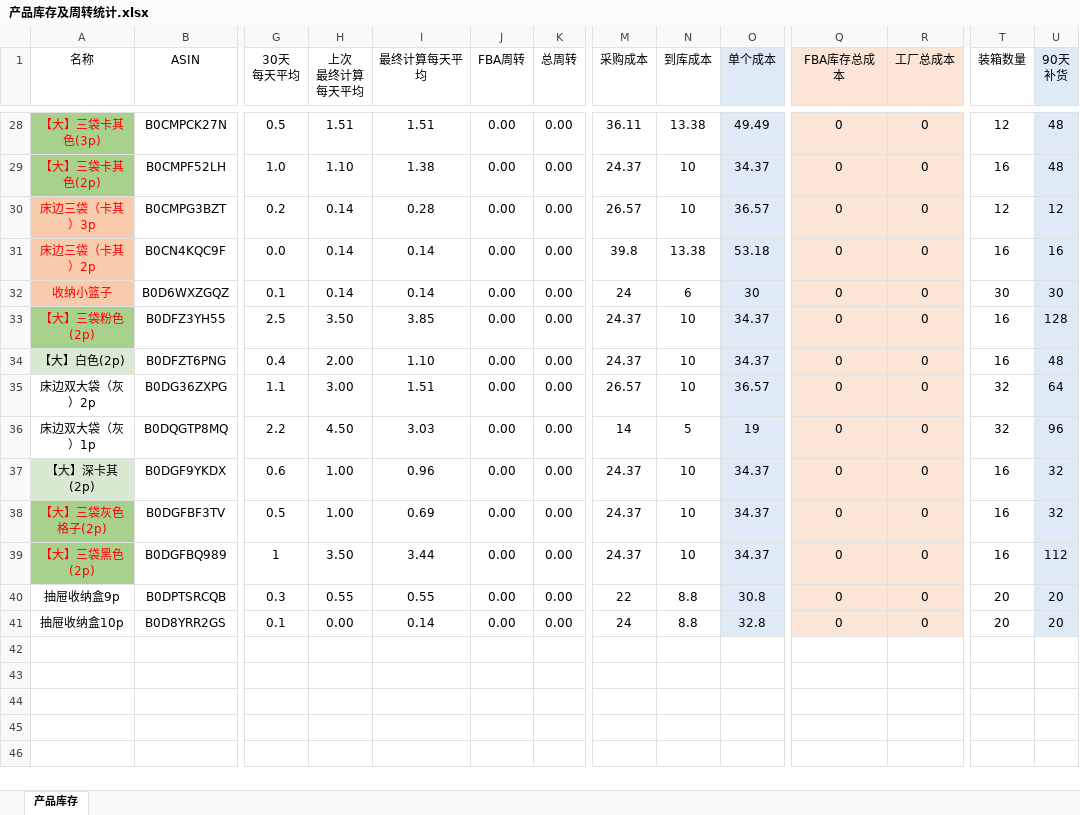
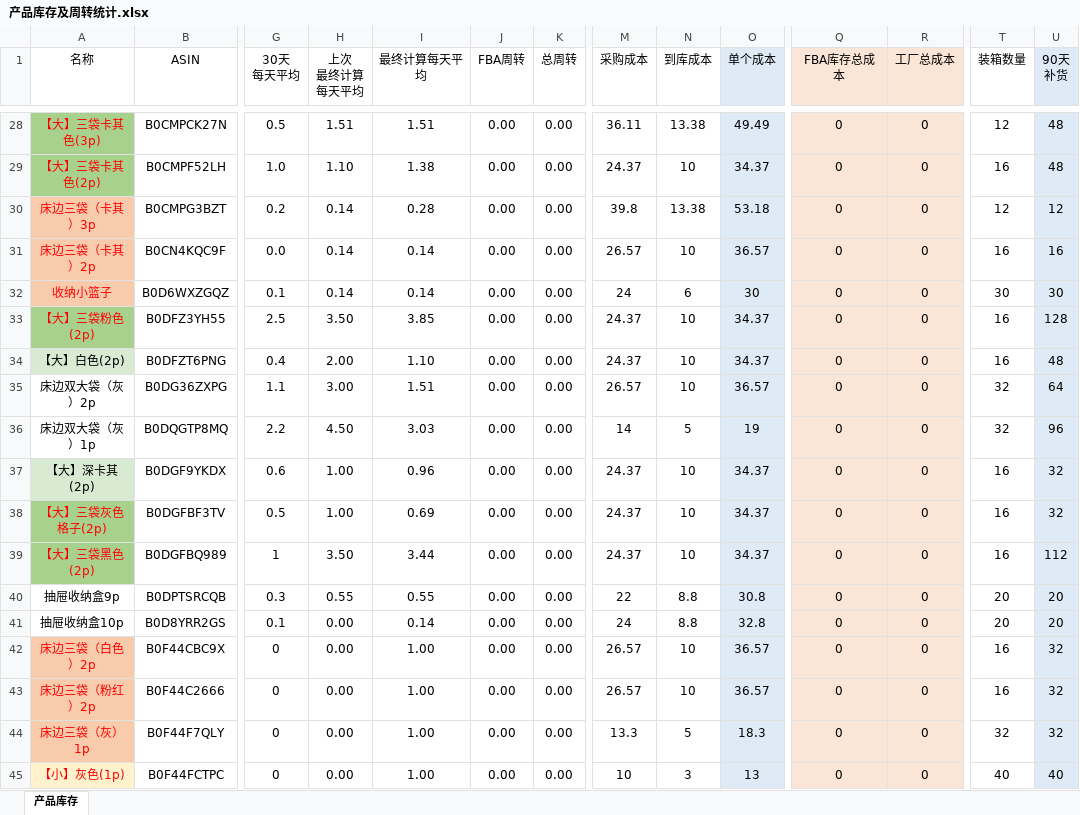
Before and after one commit to bang919/KanrichuAnlytics, an Excel workbook: dist/产品库存及周转统计.xlsx, sheet 产品库存, drawn as a sheet; only a part is shown, gaps mark what is left out; values as stored, in another font and other column widths than the file's, no borders; conditional formats not drawn; rows hold the shown columns only; the diff names each change by its address in the sheet, - before the commit and + after, or states it on an @@ line.

```diff
--- a/dist/产品库存及周转统计.xlsx (sheet 产品库存)
+++ b/dist/产品库存及周转统计.xlsx (sheet 产品库存)
-M30 (采购成本): 26.57
+M30 (采购成本): 39.8
-N30 (到库成本): 10
+N30 (到库成本): 13.38
-O30 (单个成本): 36.57
+O30 (单个成本): 53.18
-M31 (采购成本): 39.8
+M31 (采购成本): 26.57
-N31 (到库成本): 13.38
+N31 (到库成本): 10
-O31 (单个成本): 53.18
+O31 (单个成本): 36.57
+row 42: 床边三袋（白色）2p | B0F44CBC9X | 0 | 0.00 | 1.00 | 0.00 | 0.00 | 26.57 | 10 | 36.57 | 0 | 0 | 16 | 32
+row 43: 床边三袋（粉红）2p | B0F44C2666 | 0 | 0.00 | 1.00 | 0.00 | 0.00 | 26.57 | 10 | 36.57 | 0 | 0 | 16 | 32
+row 44: 床边三袋（灰）1p | B0F44F7QLY | 0 | 0.00 | 1.00 | 0.00 | 0.00 | 13.3 | 5 | 18.3 | 0 | 0 | 32 | 32
+row 45: 【小】灰色(1p) | B0F44FCTPC | 0 | 0.00 | 1.00 | 0.00 | 0.00 | 10 | 3 | 13 | 0 | 0 | 40 | 40
```
Also changed, not shown: 4 other files.
